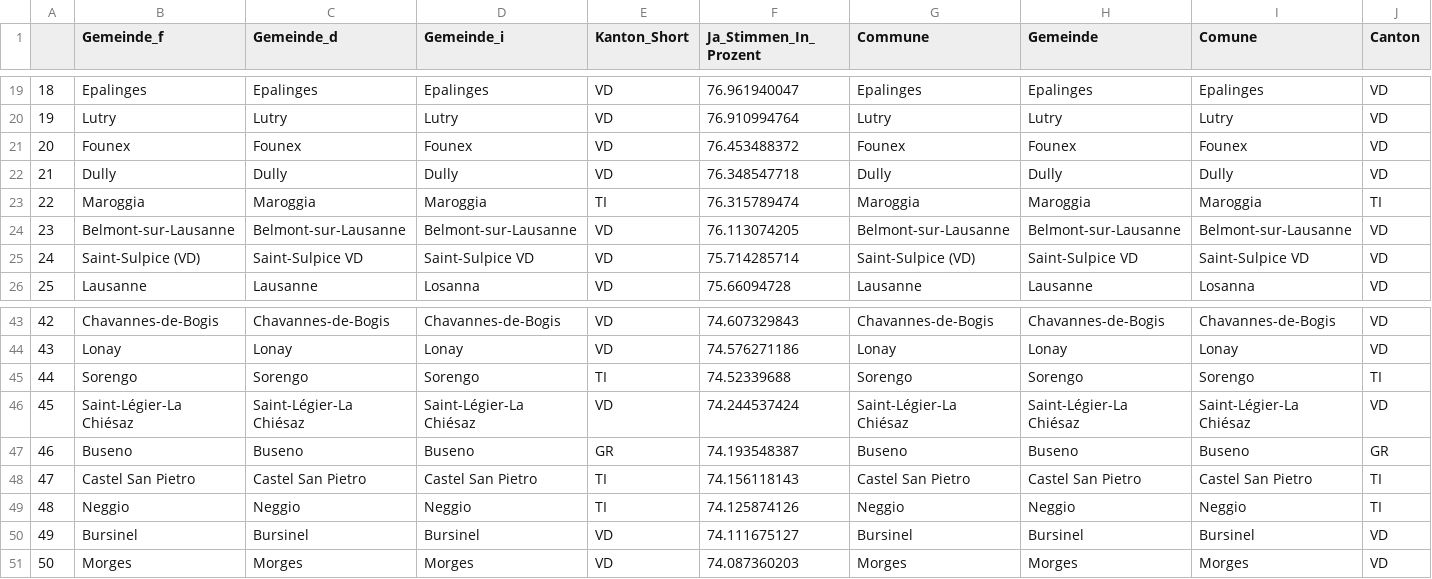
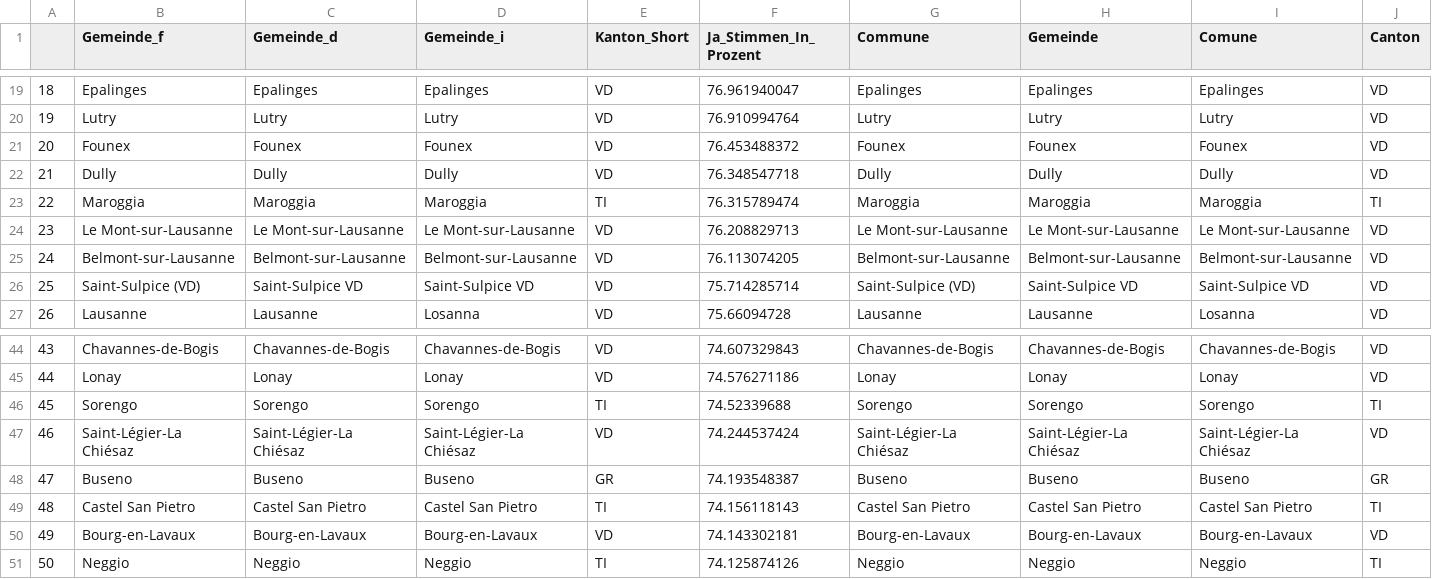
Before and after one commit to awp-finanznachrichten/lena_juni2021, a CSV file: Tableaux/covid_top.csv, drawn as a sheet; only a part is shown, gaps mark what is left out; removed rows and columns are numbered as before the commit, all else as after; rows hold the shown columns only; the diff names each change by its address in the sheet, - before the commit and + after, or states it on an @@ line.

```diff
--- a/Tableaux/covid_top.csv
+++ b/Tableaux/covid_top.csv
+row 24: 23 | Le Mont-sur-Lausanne | Le Mont-sur-Lausanne | Le Mont-sur-Lausanne | VD | 76.208829713 | Le Mont-sur-Lausanne | Le Mont-sur-Lausanne | Le Mont-sur-Lausanne | VD
@@ column A renumbered between rows 25 and 51 @@
+row 50: 49 | Bourg-en-Lavaux | Bourg-en-Lavaux | Bourg-en-Lavaux | VD | 74.143302181 | Bourg-en-Lavaux | Bourg-en-Lavaux | Bourg-en-Lavaux | VD
-row 50: 49 | Bursinel | Bursinel | Bursinel | VD | 74.111675127 | Bursinel | Bursinel | Bursinel | VD
-row 51: 50 | Morges | Morges | Morges | VD | 74.087360203 | Morges | Morges | Morges | VD
```
Also changed, not shown: Tableaux/co2_top.csv, Tableaux/covid_flop.csv, 3 other files.
